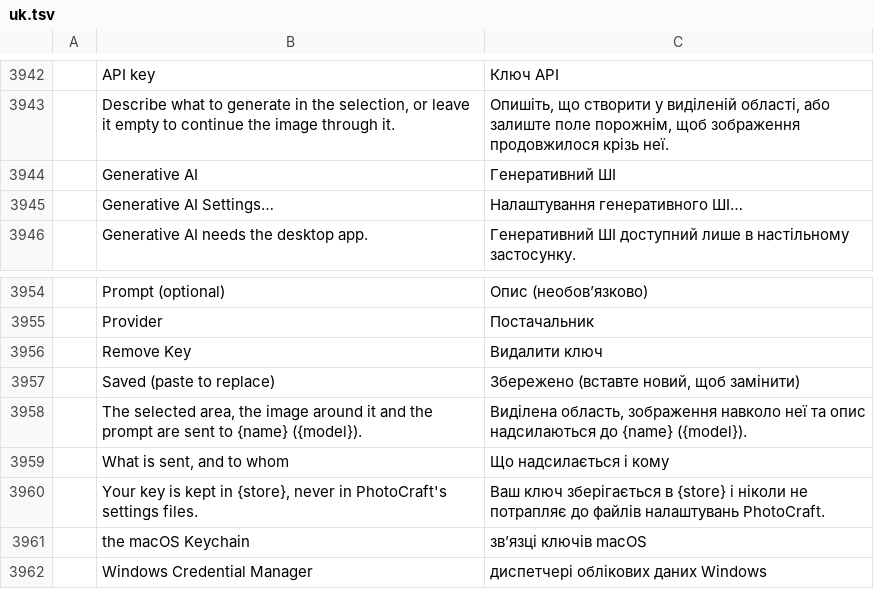
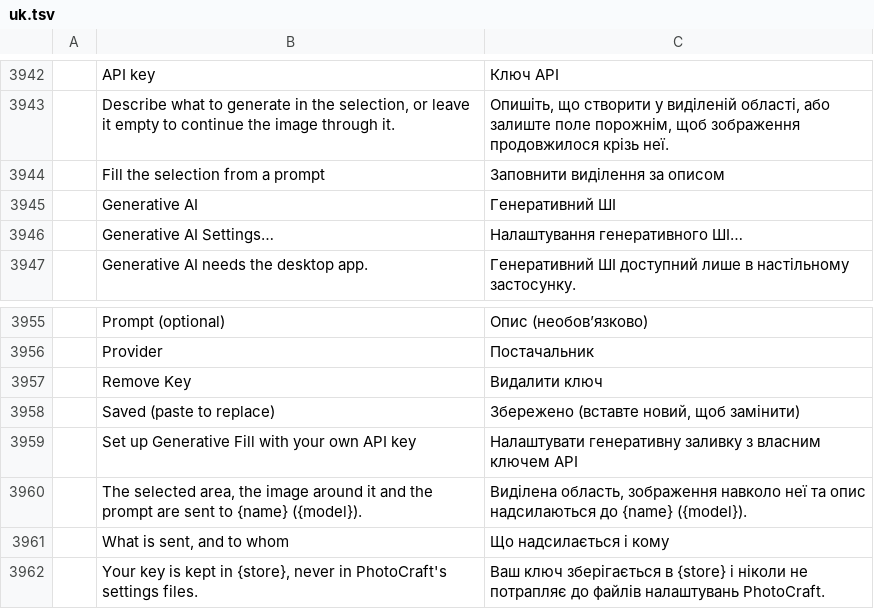
Before and after one commit to alvarohn/photocraft, a TSV file: crates/ui-egui/src/i18n/uk.tsv, drawn as a sheet; only a part is shown, gaps mark what is left out; the shorter side is filled out with more unchanged rows; the diff names each change by its address in the sheet, - before the commit and + after, or states it on an @@ line.

```diff
--- a/crates/ui-egui/src/i18n/uk.tsv
+++ b/crates/ui-egui/src/i18n/uk.tsv
+row 3944:  | Fill the selection from a prompt | Заповнити виділення за описом
+row 3959:  | Set up Generative Fill with your own API key | Налаштувати генеративну заливку з власним ключем API
```
Also changed, not shown: crates/ui-egui/src/i18n/el.tsv, crates/ui-egui/src/i18n/es.tsv, 21 other files.
